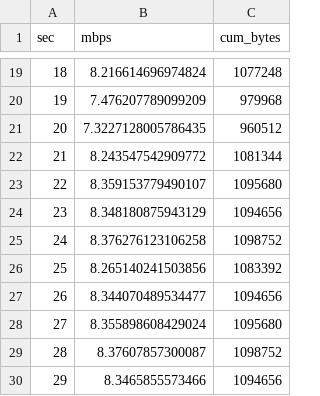
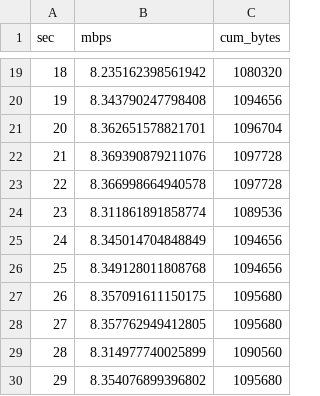
Before and after one commit to WatasiManusia55/raspi-docker-backup, a CSV file: ir_client_verbose.csv, drawn as a sheet; only a part is shown, gaps mark what is left out; the diff covers the shown part only.

```diff
--- a/ir_client_verbose.csv
+++ b/ir_client_verbose.csv
@@ -19,12 +19,12 @@ sec,mbps,cum_bytes
-18,8.216614696974824,1077248
-19,7.476207789099209,979968
-20,7.3227128005786435,960512
-21,8.243547542909772,1081344
-22,8.359153779490107,1095680
-23,8.348180875943129,1094656
-24,8.376276123106258,1098752
-25,8.265140241503856,1083392
-26,8.344070489534477,1094656
-27,8.355898608429024,1095680
-28,8.37607857300087,1098752
-29,8.3465855573466,1094656
+18,8.235162398561942,1080320
+19,8.343790247798408,1094656
+20,8.362651578821701,1096704
+21,8.369390879211076,1097728
+22,8.366998664940578,1097728
+23,8.311861891858774,1089536
+24,8.345014704848849,1094656
+25,8.349128011808768,1094656
+26,8.357091611150175,1095680
+27,8.357762949412805,1095680
+28,8.314977740025899,1090560
+29,8.354076899396802,1095680
```
Also changed, not shown: 32 edited cells elsewhere in this file, 14 other files.
